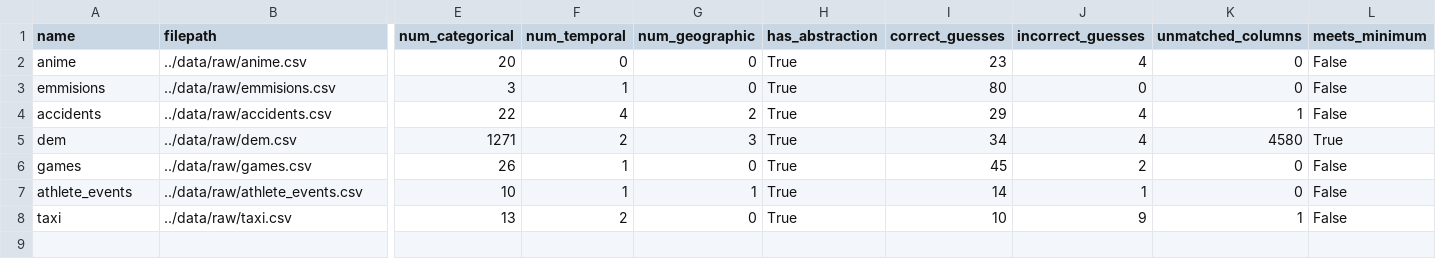
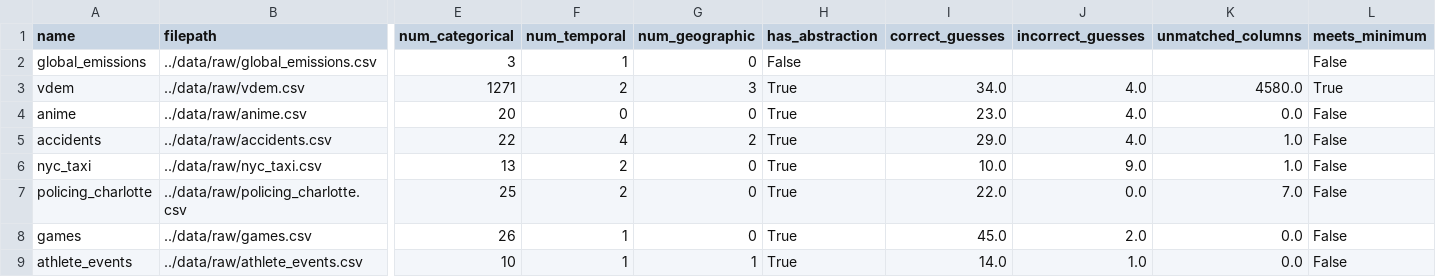
Before and after one commit to AlexNajy/dsci320-dataset-explorer, a CSV file: data/tracked/dataset_tracker.csv, drawn as a sheet; only a part is shown, gaps mark what is left out; removed rows and columns are numbered as before the commit, all else as after; rows hold the shown columns only; the diff names each change by its address in the sheet, - before the commit and + after, or states it on an @@ line.

Commit message:
uploaded policing dataset

```diff
--- a/data/tracked/dataset_tracker.csv
+++ b/data/tracked/dataset_tracker.csv
+row 2: global_emissions | ../data/raw/global_emissions.csv | 3 | 1 | 0 | False |  |  |  | False
+row 3: vdem | ../data/raw/vdem.csv | 1271 | 2 | 3 | True | 34.0 | 4.0 | 4580.0 | True
-I4 (correct_guesses): 23
+I4 (correct_guesses): 23.0
-J4 (incorrect_guesses): 4
+J4 (incorrect_guesses): 4.0
-K4 (unmatched_columns): 0
+K4 (unmatched_columns): 0.0
-row 3: emmisions | ../data/raw/emmisions.csv | 3 | 1 | 0 | True | 80 | 0 | 0 | False
-I5 (correct_guesses): 29
+I5 (correct_guesses): 29.0
-J5 (incorrect_guesses): 4
+J5 (incorrect_guesses): 4.0
-K5 (unmatched_columns): 1
+K5 (unmatched_columns): 1.0
-row 5: dem | ../data/raw/dem.csv | 1271 | 2 | 3 | True | 34 | 4 | 4580 | True
+row 6: nyc_taxi | ../data/raw/nyc_taxi.csv | 13 | 2 | 0 | True | 10.0 | 9.0 | 1.0 | False
+row 7: policing_charlotte | ../data/raw/policing_charlotte.csv | 25 | 2 | 0 | True | 22.0 | 0.0 | 7.0 | False
-I8 (correct_guesses): 45
+I8 (correct_guesses): 45.0
-J8 (incorrect_guesses): 2
+J8 (incorrect_guesses): 2.0
-K8:K9 (unmatched_columns): 0
+K8:K9 (unmatched_columns): 0.0
-I9 (correct_guesses): 14
+I9 (correct_guesses): 14.0
-J9 (incorrect_guesses): 1
+J9 (incorrect_guesses): 1.0
-row 8: taxi | ../data/raw/taxi.csv | 13 | 2 | 0 | True | 10 | 9 | 1 | False
```
Also changed, not shown: 1 other file.
